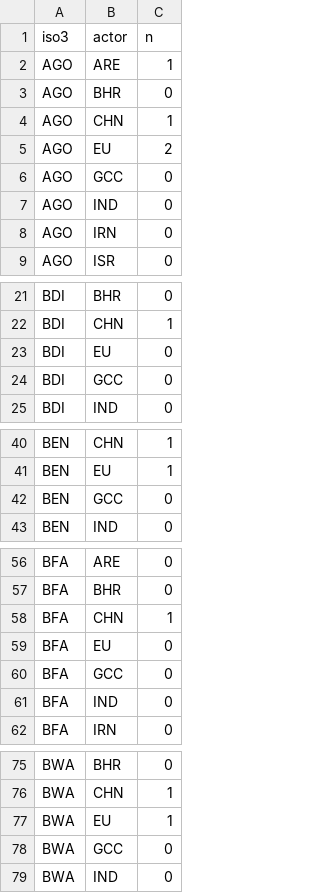
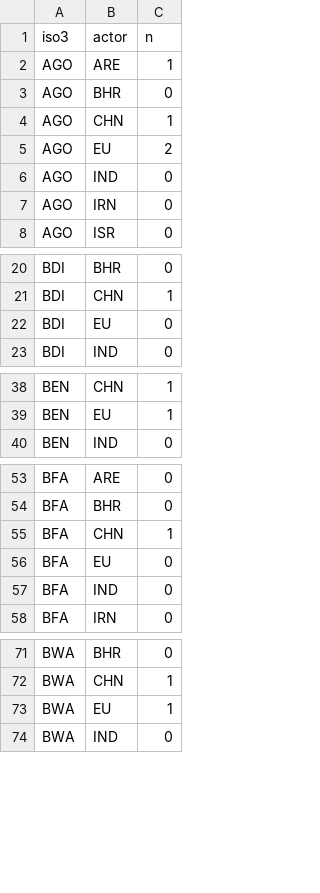
Before and after one commit to euissR/analysis_2026_05-Actors-in-the-MEA, a CSV file: data/dipl_2_vis_AF.csv, drawn as a sheet; only a part is shown, gaps mark what is left out; the diff covers the shown part only.

```diff
--- a/data/dipl_2_vis_AF.csv
+++ b/data/dipl_2_vis_AF.csv
@@ -5,3 +5,2 @@ AGO,CHN,1
 AGO,EU,2
-AGO,GCC,0
 AGO,IND,0
@@ -23,3 +22,2 @@ BDI,CHN,1
 BDI,EU,0
-BDI,GCC,0
 BDI,IND,0
@@ -41,3 +39,2 @@ BEN,CHN,1
 BEN,EU,1
-BEN,GCC,0
 BEN,IND,0
@@ -59,3 +56,2 @@ BFA,CHN,1
 BFA,EU,0
-BFA,GCC,0
 BFA,IND,0
@@ -77,3 +73,2 @@ BWA,CHN,1
 BWA,EU,1
-BWA,GCC,0
 BWA,IND,0
```
Also changed, not shown: 49 removed rows elsewhere in this file, data/dipl_2_vis_ME.csv, data/dipl_2_vis_sub_AF.csv, 18 other files.
